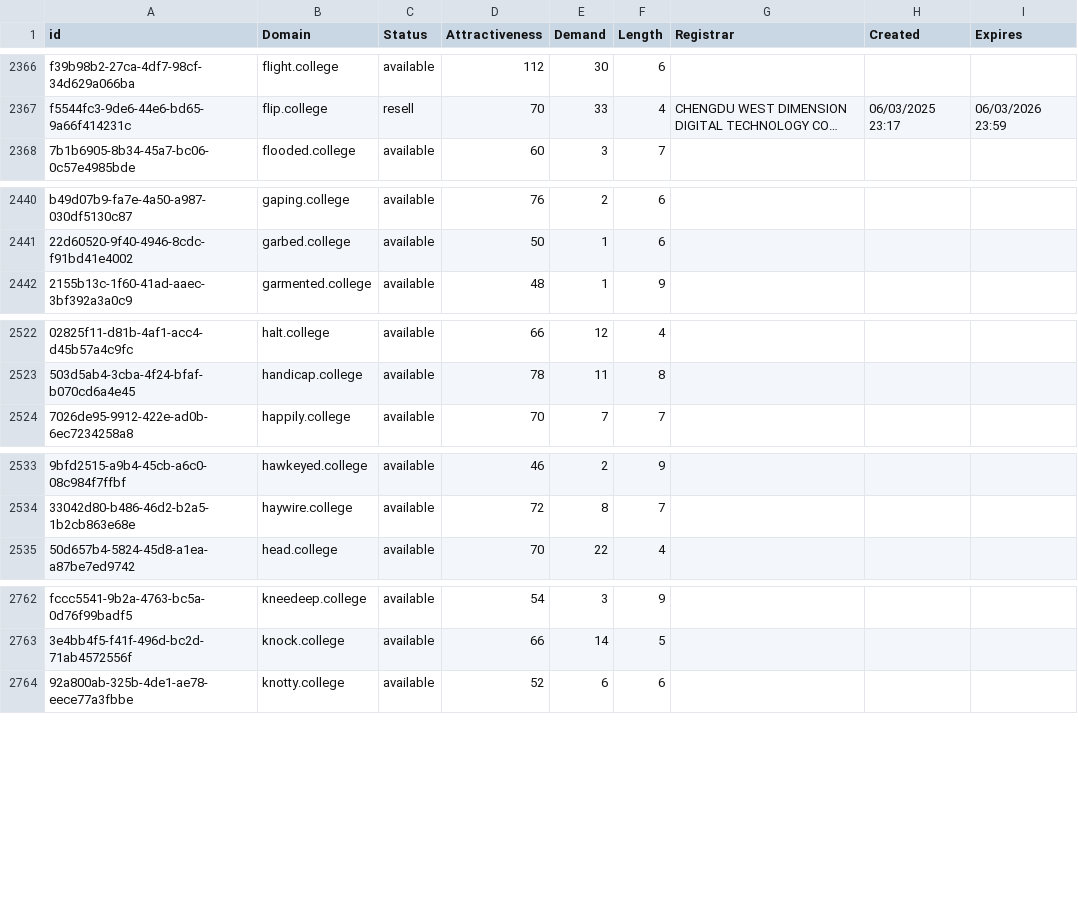
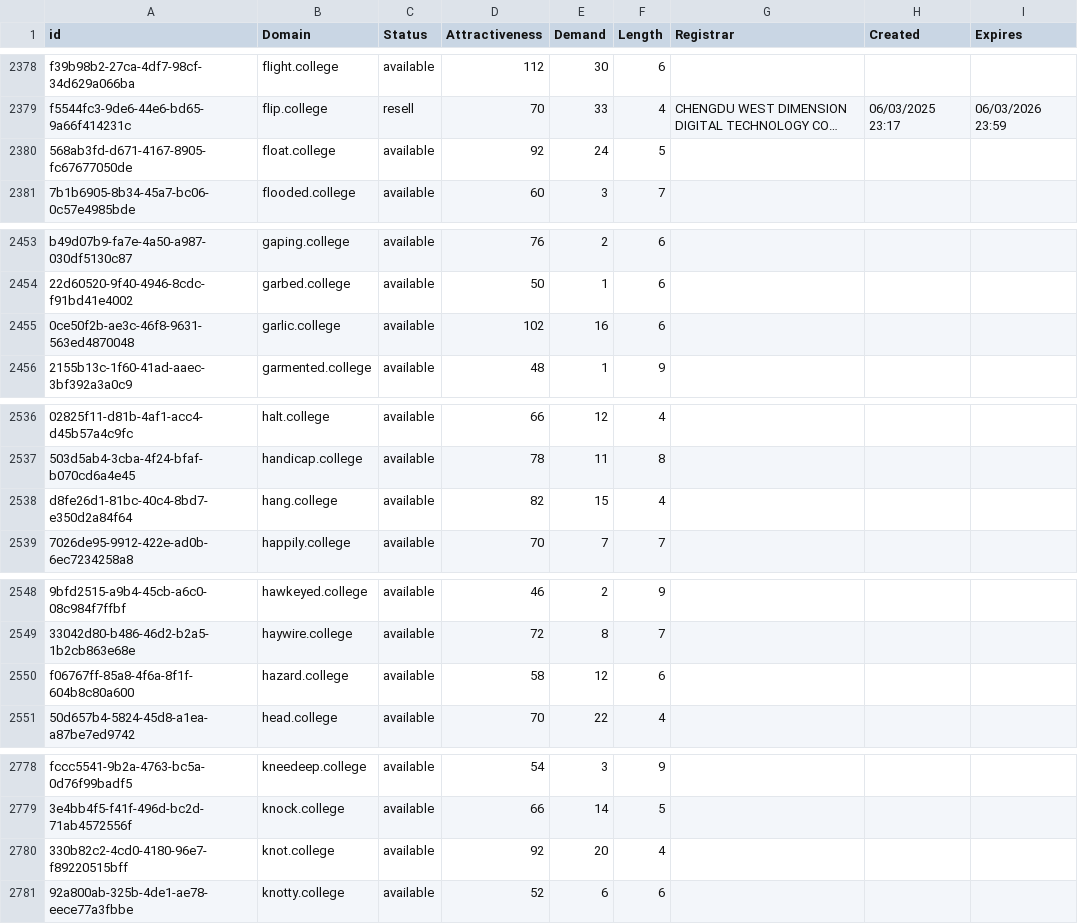
Before and after one commit to UniqueDomains/college-oneword-domains, a CSV file: college.csv, drawn as a sheet; only a part is shown, gaps mark what is left out; long unchanged cells end in …; the diff covers the shown part only; the diff names each change by its address in the sheet, - before the commit and + after, or states it on an @@ line.

```diff
--- a/college.csv
+++ b/college.csv
+row 2380: 568ab3fd-d671-4167-8905-fc67677050de | float.college | available | 92 | 24 | 5
+row 2455: 0ce50f2b-ae3c-46f8-9631-563ed4870048 | garlic.college | available | 102 | 16 | 6
+row 2538: d8fe26d1-81bc-40c4-8bd7-e350d2a84f64 | hang.college | available | 82 | 15 | 4
+row 2550: f06767ff-85a8-4f6a-8f1f-604b8c80a600 | hazard.college | available | 58 | 12 | 6
+row 2780: 330b82c2-4cd0-4180-96e7-f89220515bff | knot.college | available | 92 | 20 | 4
```
Also changed, not shown: 26 added rows and 4 edited cells elsewhere in this file, 2 other files.
